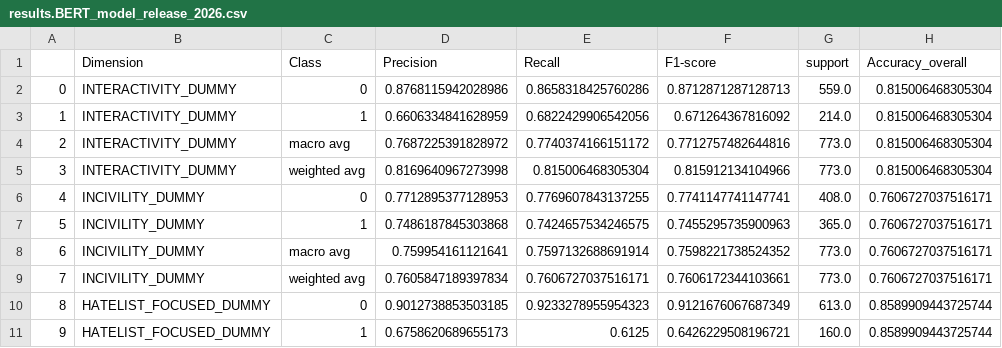
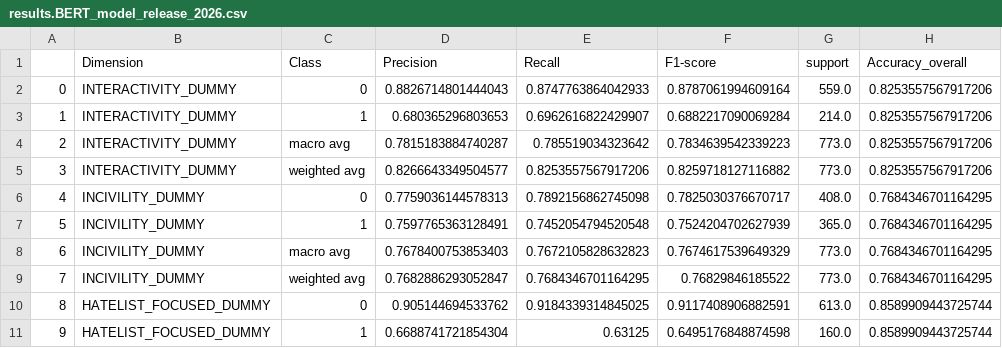
Before and after one commit to sjoerdstolwijk/Automatic-Social-Debate-Quality-Metrics, a CSV file: BERT_model_release_2026/results.BERT_model_release_2026.csv, drawn as a sheet; only a part is shown; the diff covers the shown part only.

Commit message:
Update results for retrained BERT models
- results CSV: scores of the models retrained with the fixed
  compute_metrics in scripts.train.py
- scripts.train.py / scripts.evaluate.py: write outputs to *_w_fix files

```diff
--- a/BERT_model_release_2026/results.BERT_model_release_2026.csv
+++ b/BERT_model_release_2026/results.BERT_model_release_2026.csv
@@ -1,11 +1,11 @@
 ,Dimension,Class,Precision,Recall,F1-score,support,Accuracy_overall
-0,INTERACTIVITY_DUMMY,0,0.8768115942028986,0.8658318425760286,0.8712871287128713,559.0,0.815006468305304
-1,INTERACTIVITY_DUMMY,1,0.6606334841628959,0.6822429906542056,0.671264367816092,214.0,0.815006468305304
-2,INTERACTIVITY_DUMMY,macro avg,0.7687225391828972,0.7740374166151172,0.7712757482644816,773.0,0.815006468305304
-3,INTERACTIVITY_DUMMY,weighted avg,0.8169640967273998,0.815006468305304,0.815912134104966,773.0,0.815006468305304
-4,INCIVILITY_DUMMY,0,0.7712895377128953,0.7769607843137255,0.7741147741147741,408.0,0.7606727037516171
-5,INCIVILITY_DUMMY,1,0.7486187845303868,0.7424657534246575,0.7455295735900963,365.0,0.7606727037516171
-6,INCIVILITY_DUMMY,macro avg,0.759954161121641,0.7597132688691914,0.7598221738524352,773.0,0.7606727037516171
-7,INCIVILITY_DUMMY,weighted avg,0.7605847189397834,0.7606727037516171,0.7606172344103661,773.0,0.7606727037516171
-8,HATELIST_FOCUSED_DUMMY,0,0.9012738853503185,0.9233278955954323,0.9121676067687349,613.0,0.8589909443725744
-9,HATELIST_FOCUSED_DUMMY,1,0.6758620689655173,0.6125,0.6426229508196721,160.0,0.8589909443725744
+0,INTERACTIVITY_DUMMY,0,0.8826714801444043,0.8747763864042933,0.8787061994609164,559.0,0.8253557567917206
+1,INTERACTIVITY_DUMMY,1,0.680365296803653,0.6962616822429907,0.6882217090069284,214.0,0.8253557567917206
+2,INTERACTIVITY_DUMMY,macro avg,0.7815183884740287,0.785519034323642,0.7834639542339223,773.0,0.8253557567917206
+3,INTERACTIVITY_DUMMY,weighted avg,0.8266643349504577,0.8253557567917206,0.8259718127116882,773.0,0.8253557567917206
+4,INCIVILITY_DUMMY,0,0.7759036144578313,0.7892156862745098,0.7825030376670717,408.0,0.7684346701164295
+5,INCIVILITY_DUMMY,1,0.7597765363128491,0.7452054794520548,0.7524204702627939,365.0,0.7684346701164295
+6,INCIVILITY_DUMMY,macro avg,0.7678400753853403,0.7672105828632823,0.7674617539649329,773.0,0.7684346701164295
+7,INCIVILITY_DUMMY,weighted avg,0.7682886293052847,0.7684346701164295,0.76829846185522,773.0,0.7684346701164295
+8,HATELIST_FOCUSED_DUMMY,0,0.905144694533762,0.9184339314845025,0.9117408906882591,613.0,0.8589909443725744
+9,HATELIST_FOCUSED_DUMMY,1,0.6688741721854304,0.63125,0.6495176848874598,160.0,0.8589909443725744
```
Also changed, not shown: 58 edited cells elsewhere in this file, 2 other files.
